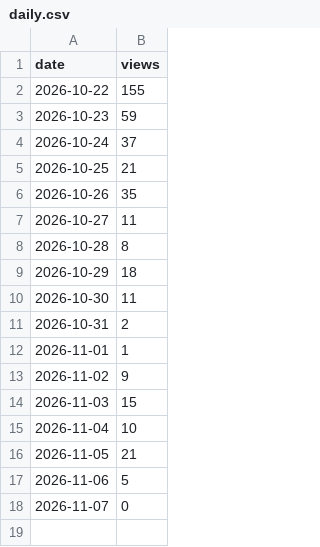
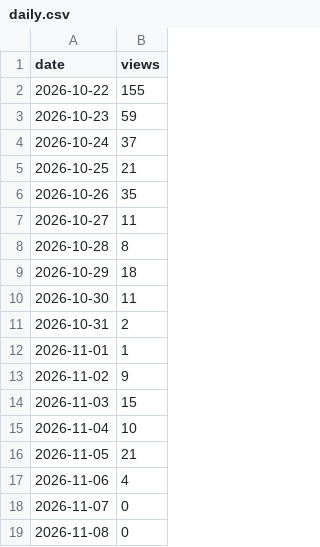
Before and after one commit to cscm-vn/cscm-vn.github.io, a CSV file: data/views/daily.csv, drawn as a sheet.

```diff
--- a/data/views/daily.csv
+++ b/data/views/daily.csv
@@ -16,3 +16,4 @@ date,views
 2026-11-05,21
-2026-11-06,5
+2026-11-06,4
 2026-11-07,0
+2026-11-08,0
```
Also changed, not shown: data/history/runs/2026-11.csv, 7 other files.
